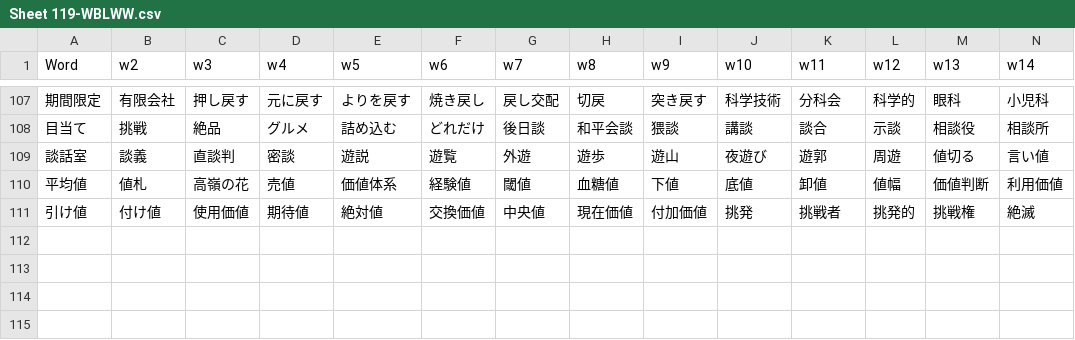
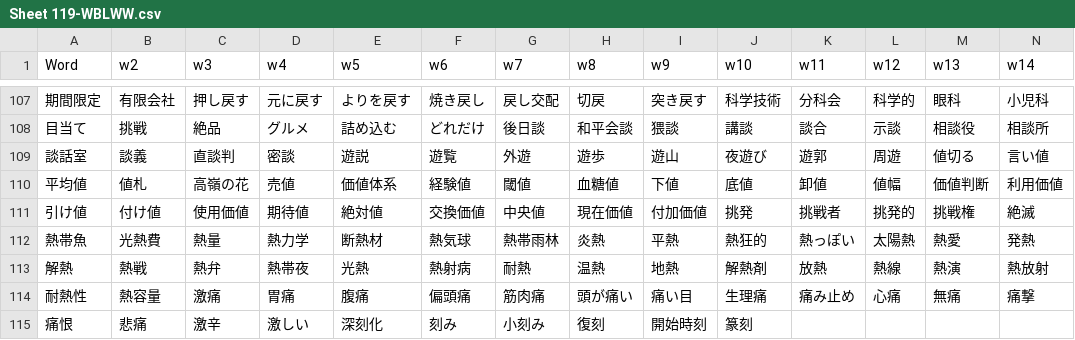
Before and after one commit to rexesian/nihongo, a CSV file: docs/rdata/Sheet 119-WBLWW.csv, drawn as a sheet; only a part is shown, gaps mark what is left out; rows hold the shown columns only; the diff names each change by its address in the sheet, - before the commit and + after, or states it on an @@ line.

```diff
--- a/docs/rdata/Sheet 119-WBLWW.csv
+++ b/docs/rdata/Sheet 119-WBLWW.csv
+row 112: 熱帯魚 | 光熱費 | 熱量 | 熱力学 | 断熱材 | 熱気球 | 熱帯雨林 | 炎熱 | 平熱 | 熱狂的 | 熱っぽい | 太陽熱 | 熱愛 | 発熱
+row 113: 解熱 | 熱戦 | 熱弁 | 熱帯夜 | 光熱 | 熱射病 | 耐熱 | 温熱 | 地熱 | 解熱剤 | 放熱 | 熱線 | 熱演 | 熱放射
+row 114: 耐熱性 | 熱容量 | 激痛 | 胃痛 | 腹痛 | 偏頭痛 | 筋肉痛 | 頭が痛い | 痛い目 | 生理痛 | 痛み止め | 心痛 | 無痛 | 痛撃
+row 115: 痛恨 | 悲痛 | 激辛 | 激しい | 深刻化 | 刻み | 小刻み | 復刻 | 開始時刻 | 篆刻
```
Also changed, not shown: docs/rdata/Sheet 115-WBKNJ3.csv, docs/rdata/Sheet 132-WBKNJN.csv, 6 other files.
